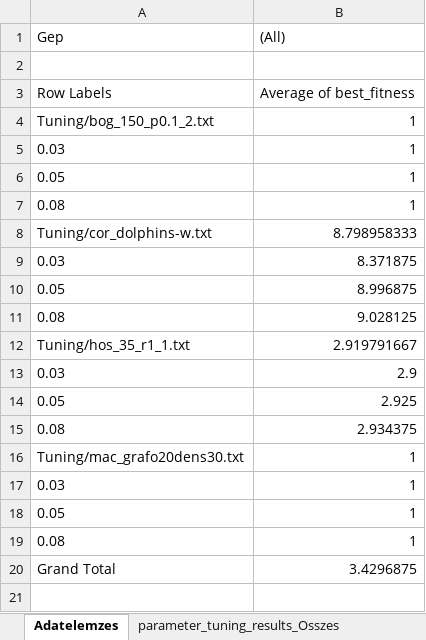
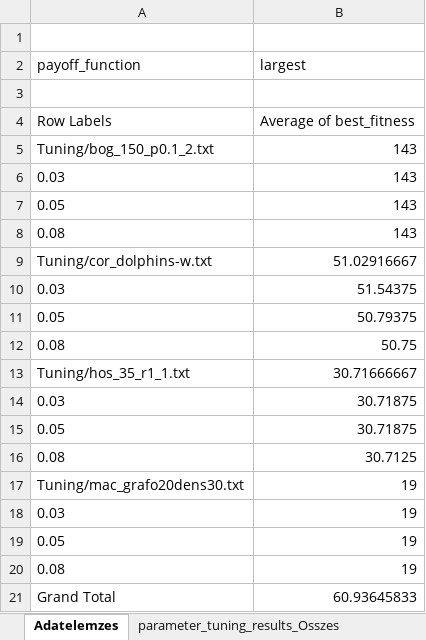
Before and after one commit to kepestamas/Critical-GA, an Excel workbook: usableLogs/parameter_tuning_results_Osszes.xlsx, sheet Adatelemzes, drawn as a sheet; values as stored, in another font and other column widths than the file's, no borders; addresses are those after the commit; the diff names each change by its address in the sheet, - before the commit and + after, or states it on an @@ line.

```diff
--- a/usableLogs/parameter_tuning_results_Osszes.xlsx (sheet Adatelemzes)
+++ b/usableLogs/parameter_tuning_results_Osszes.xlsx (sheet Adatelemzes)
-row 1: Gep | (All)
+row 1: (empty)
+row 2: payoff_function | largest
-B5:B8: 1
+B5:B8: 143
-B9: 8.798958333
+B9: 51.02916667
-B10: 8.371875
+B10: 51.54375
-B11: 8.996875
+B11: 50.79375
-B12: 9.028125
+B12: 50.75
-B13: 2.919791667
+B13: 30.71666667
-B14: 2.9
+B14: 30.71875
-B15: 2.925
+B15: 30.71875
-B16: 2.934375
+B16: 30.7125
-B17:B20: 1
+B17:B20: 19
-B21: 3.4296875
+B21: 60.93645833
```
Also changed, not shown: sheet parameter_tuning_results_Osszes, 1 other file.
